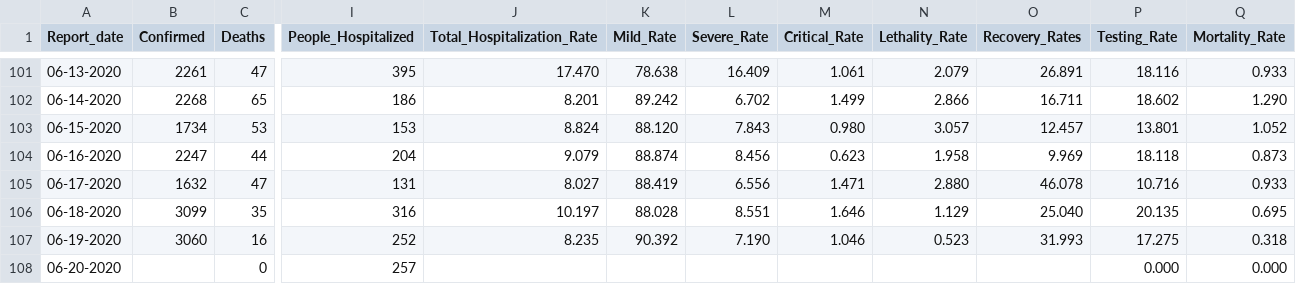
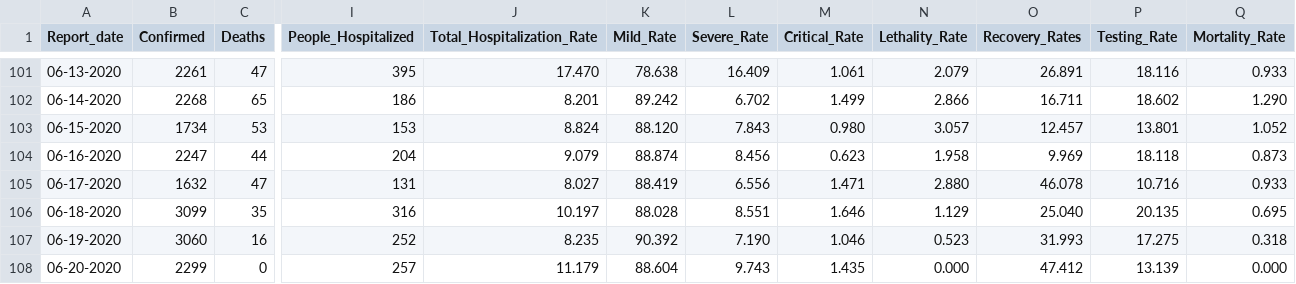
Before and after one commit to CovidDataProject/DataCovid19Colombia, a CSV file: covid_19_data_colombia/covid_19_indicators_report/colombia_daily_indicators_covid19.csv, drawn as a sheet; only a part is shown, gaps mark what is left out; the diff names each change by its address in the sheet, - before the commit and + after, or states it on an @@ line.

```diff
--- a/covid_19_data_colombia/covid_19_indicators_report/colombia_daily_indicators_covid19.csv
+++ b/covid_19_data_colombia/covid_19_indicators_report/colombia_daily_indicators_covid19.csv
-B108 (Confirmed): (empty)
+B108 (Confirmed): 2299
-J108 (Total_Hospitalization_Rate): (empty)
+J108 (Total_Hospitalization_Rate): 11.179
-K108 (Mild_Rate): (empty)
+K108 (Mild_Rate): 88.604
-L108 (Severe_Rate): (empty)
+L108 (Severe_Rate): 9.743
-M108 (Critical_Rate): (empty)
+M108 (Critical_Rate): 1.435
-N108 (Lethality_Rate): (empty)
+N108 (Lethality_Rate): 0.000
-O108 (Recovery_Rates): (empty)
+O108 (Recovery_Rates): 47.412
-P108 (Testing_Rate): 0.000
+P108 (Testing_Rate): 13.139
```
Also changed, not shown: covid_19_data_colombia/covid_19_indicators_report/colombia_global_indicators_covid19.csv.
